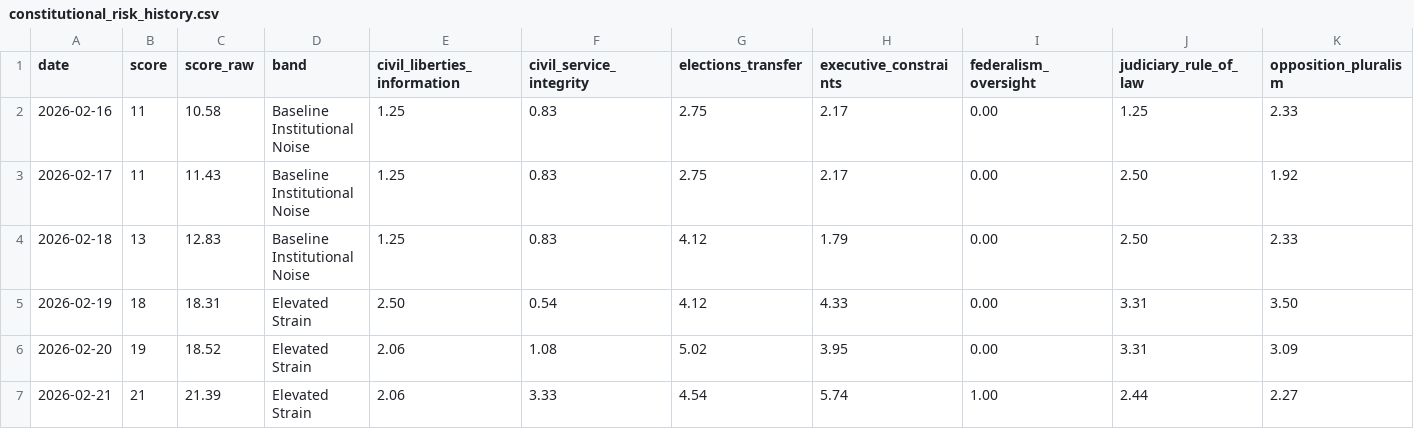
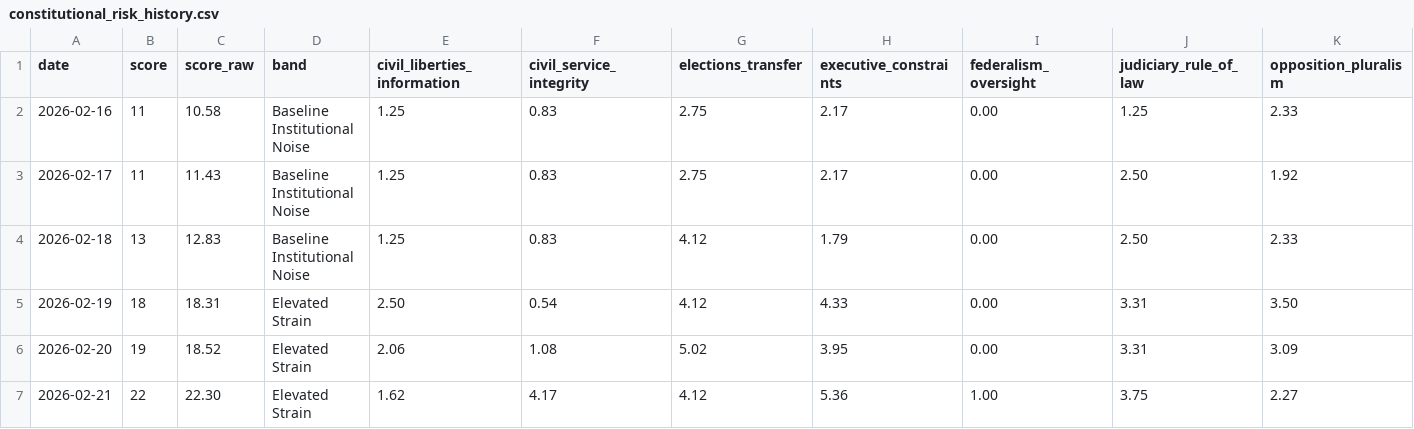
Before and after one commit to enkiEng/us-constitutional-risk-daily, a CSV file: data/constitutional_risk_history.csv, drawn as a sheet; only a part is shown; the diff names each change by its address in the sheet, - before the commit and + after, or states it on an @@ line.

```diff
--- a/data/constitutional_risk_history.csv
+++ b/data/constitutional_risk_history.csv
-B7 (score): 21
+B7 (score): 22
-C7 (score_raw): 21.39
+C7 (score_raw): 22.30
-E7 (civil_liberties_information): 2.06
+E7 (civil_liberties_information): 1.62
-F7 (civil_service_integrity): 3.33
+F7 (civil_service_integrity): 4.17
-G7 (elections_transfer): 4.54
+G7 (elections_transfer): 4.12
-H7 (executive_constraints): 5.74
+H7 (executive_constraints): 5.36
-J7 (judiciary_rule_of_law): 2.44
+J7 (judiciary_rule_of_law): 3.75
```
Also changed, not shown: data/constitutional_signal_scores.csv, site/data/constitutional_risk_history.csv, 5 other files.
